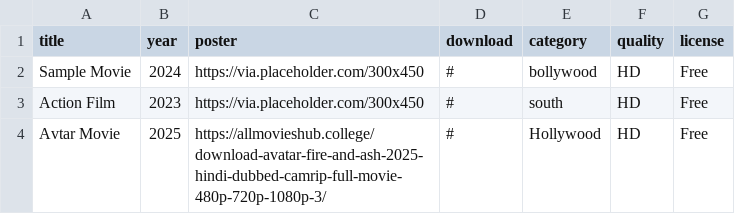
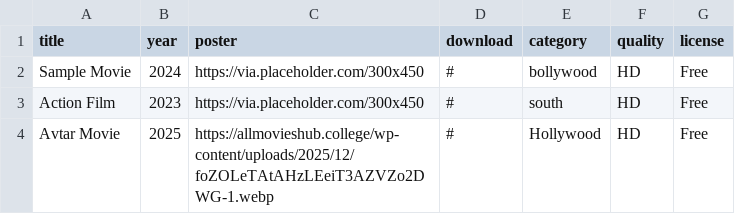
Before and after one commit to hindihub4u/hindihub4u.github.io, a CSV file: movies.csv, drawn as a sheet.

Commit message:
Update movies.csv

```diff
--- a/movies.csv
+++ b/movies.csv
@@ -3,2 +3,2 @@ Sample Movie,2024,https://via.placeholder.com/300x450,#,bollywood,HD,Free
 Action Film,2023,https://via.placeholder.com/300x450,#,south,HD,Free
-Avtar Movie,2025,https://allmovieshub.college/download-avatar-fire-and-ash-2025-hindi-dubbed-camrip-full-movie-480p-720p-1080p-3/,#,Hollywood,HD,Free
+Avtar Movie,2025,https://allmovieshub.college/wp-content/uploads/2025/12/foZOLeTAtAHzLEeiT3AZVZo2DWG-1.webp,#,Hollywood,HD,Free
```
